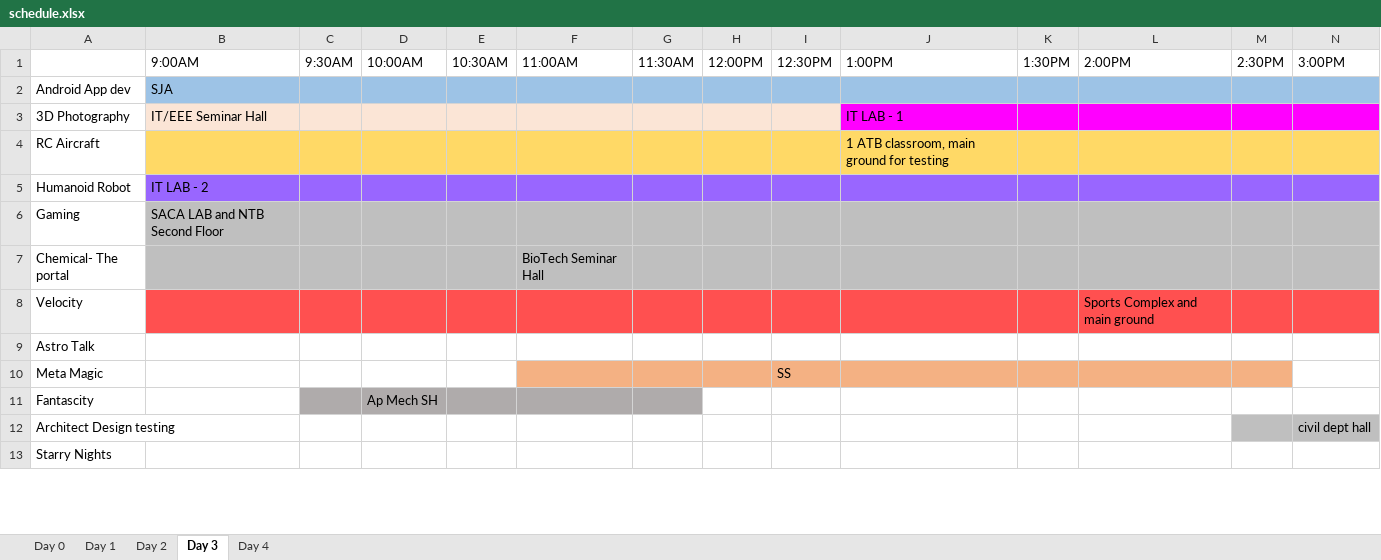
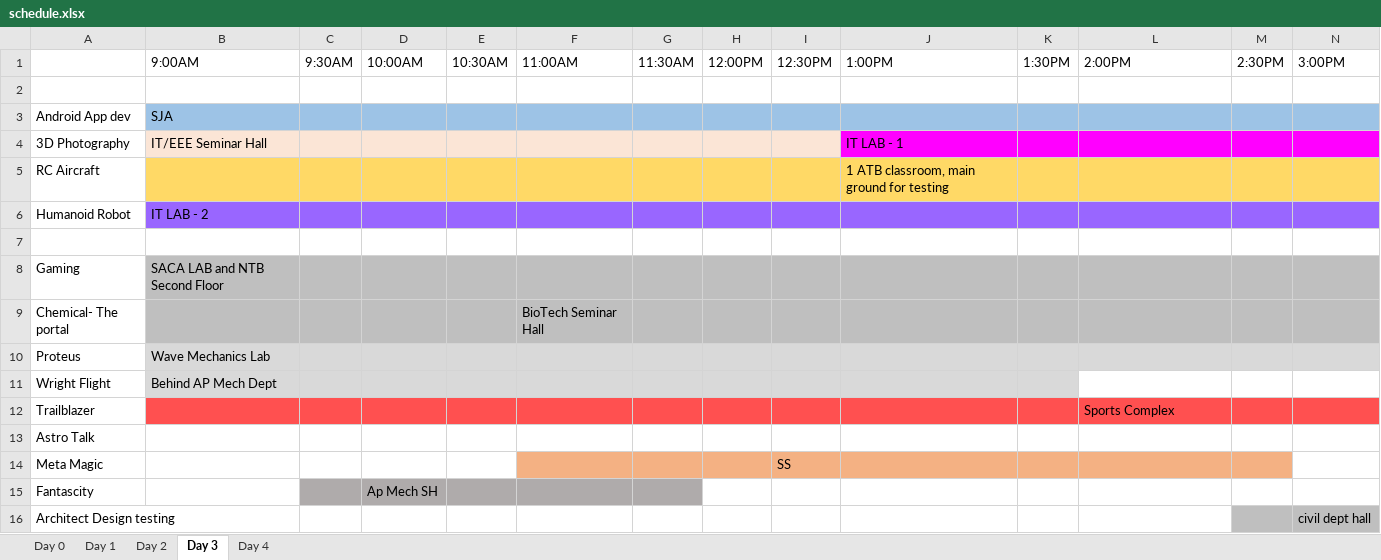
Before and after one commit to AmoghReddy/engineer2013, an Excel workbook: data/schedule.xlsx, sheet Day 3, drawn as a sheet; only a part is shown; the shorter side is filled out with more unchanged rows; values as stored, in another font and other column widths than the file's, no borders; removed rows and columns are numbered as before the commit, all else as after; rows hold the shown columns only; the diff covers the shown part only; the diff names each change by its address in the sheet, - before the commit and + after, or states it on an @@ line.

```diff
--- a/data/schedule.xlsx (sheet Day 3)
+++ b/data/schedule.xlsx (sheet Day 3)
+row 2: (empty)
+row 7: (empty)
-row 8: Velocity |  |  |  |  |  |  |  |  |  |  | Sports Complex and main ground
+row 10: Proteus | Wave Mechanics Lab
+row 11: Wright Flight | Behind AP Mech Dept
+row 12: Trailblazer |  |  |  |  |  |  |  |  |  |  | Sports Complex
```
Also changed, not shown: 15 added rows and cell formats elsewhere in this sheet, sheet Day 4, sheet Day 2, sheet Day 1, sheet Day 0.
